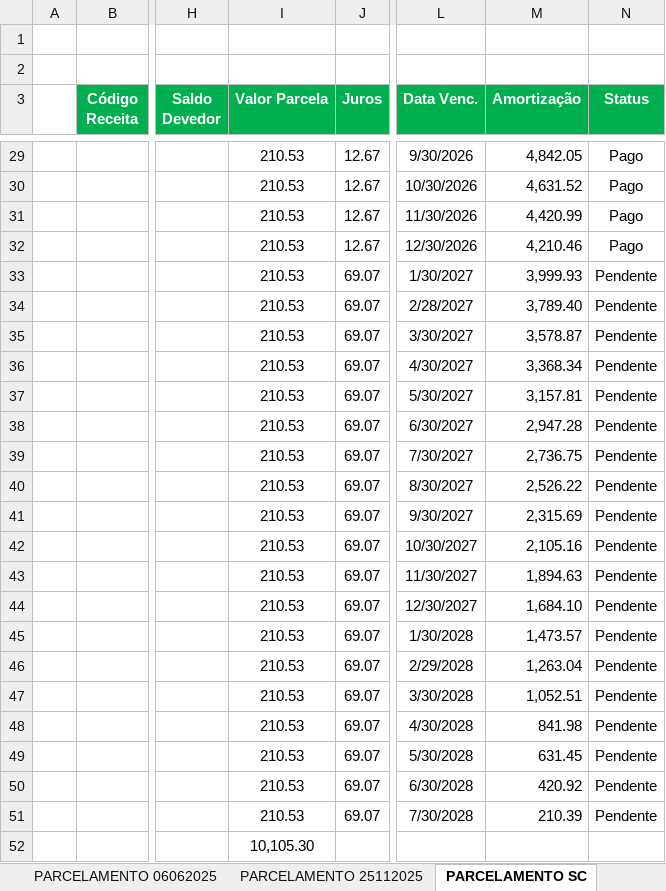
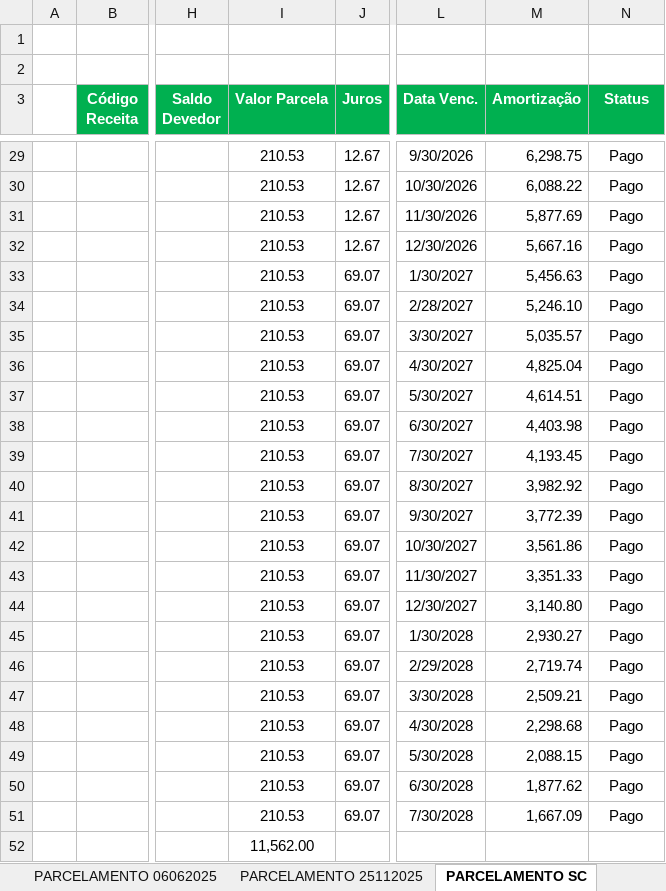
Before and after one commit to mauriciomtabi/JLE-BI, an Excel workbook: parcelamentos_local.xlsx, sheet PARCELAMENTO SC, drawn as a sheet; only a part is shown, gaps mark what is left out; values as stored, in another font and other column widths than the file's, no borders; the diff covers the shown part only; the diff names each change by its address in the sheet, - before the commit and + after, or states it on an @@ line.

```diff
--- a/parcelamentos_local.xlsx (sheet PARCELAMENTO SC)
+++ b/parcelamentos_local.xlsx (sheet PARCELAMENTO SC)
-M29 (Amortização): 4,842.05
+M29 (Amortização): 6,298.75
-M30 (Amortização): 4,631.52
+M30 (Amortização): 6,088.22
-M31 (Amortização): 4,420.99
+M31 (Amortização): 5,877.69
-M32 (Amortização): 4,210.46
+M32 (Amortização): 5,667.16
-M33 (Amortização): 3,999.93
+M33 (Amortização): 5,456.63
-N33:N51 (Status): Pendente
+N33:N51 (Status): Pago
-M34 (Amortização): 3,789.40
+M34 (Amortização): 5,246.10
-M35 (Amortização): 3,578.87
+M35 (Amortização): 5,035.57
-M36 (Amortização): 3,368.34
+M36 (Amortização): 4,825.04
-M37 (Amortização): 3,157.81
+M37 (Amortização): 4,614.51
-M38 (Amortização): 2,947.28
+M38 (Amortização): 4,403.98
-M39 (Amortização): 2,736.75
+M39 (Amortização): 4,193.45
-M40 (Amortização): 2,526.22
+M40 (Amortização): 3,982.92
-M41 (Amortização): 2,315.69
+M41 (Amortização): 3,772.39
-M42 (Amortização): 2,105.16
+M42 (Amortização): 3,561.86
-M43 (Amortização): 1,894.63
+M43 (Amortização): 3,351.33
-M44 (Amortização): 1,684.10
+M44 (Amortização): 3,140.80
-M45 (Amortização): 1,473.57
+M45 (Amortização): 2,930.27
-M46 (Amortização): 1,263.04
+M46 (Amortização): 2,719.74
-M47 (Amortização): 1,052.51
+M47 (Amortização): 2,509.21
-M48 (Amortização): 841.98
+M48 (Amortização): 2,298.68
-M49 (Amortização): 631.45
+M49 (Amortização): 2,088.15
-M50 (Amortização): 420.92
+M50 (Amortização): 1,877.62
-M51 (Amortização): 210.39
+M51 (Amortização): 1,667.09
-I52 (Valor Parcela): 10,105.30
+I52 (Valor Parcela): 11,562.00
```
Also changed, not shown: 29 edited cells elsewhere in this sheet, sheet PARCELAMENTOS, 4 other files.
